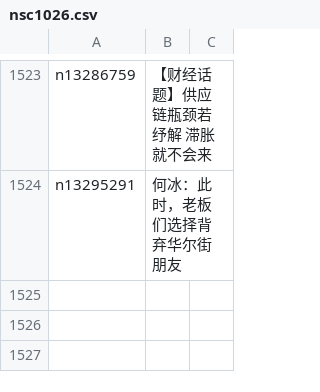
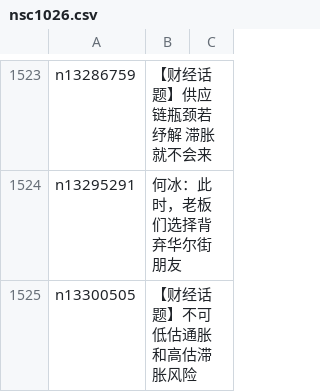
Before and after one commit to easy2view/epoch-comment, a CSV file: indexes/nsc1026.csv, drawn as a sheet; only a part is shown, gaps mark what is left out; the diff names each change by its address in the sheet, - before the commit and + after, or states it on an @@ line.

```diff
--- a/indexes/nsc1026.csv
+++ b/indexes/nsc1026.csv
+row 1525: n13300505 | 【财经话题】不可低估通胀和高估滞胀风险
```
Also changed, not shown: indexes/nsc1025.csv, indexes/nsc1028.csv, 21 other files.
